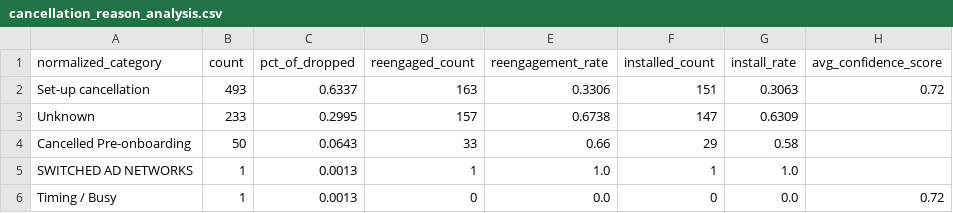
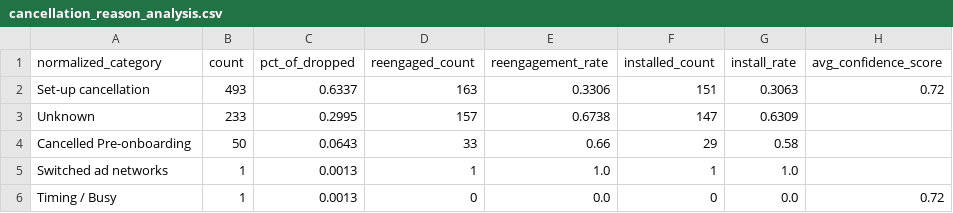
Before and after one commit to asmith-cmyk/dropped-onboards-analysis, a CSV file: outputs/cancellation_reason_analysis.csv, drawn as a sheet.

```diff
--- a/outputs/cancellation_reason_analysis.csv
+++ b/outputs/cancellation_reason_analysis.csv
@@ -4,3 +4,3 @@ Unknown,233,0.2995,157,0.6738,147,0.6309,
 Cancelled Pre-onboarding,50,0.0643,33,0.66,29,0.58,
-SWITCHED AD NETWORKS,1,0.0013,1,1.0,1,1.0,
+Switched ad networks,1,0.0013,1,1.0,1,1.0,
 Timing / Busy,1,0.0013,0,0.0,0,0.0,0.72
```
Also changed, not shown: data/manual_lifecycle_overrides.csv, outputs/master_creator_lifecycle.csv, 7 other files.
